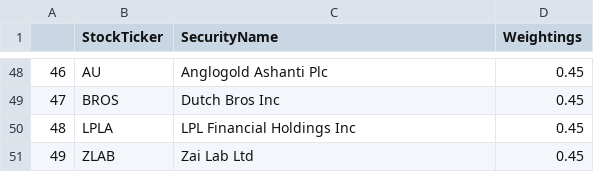
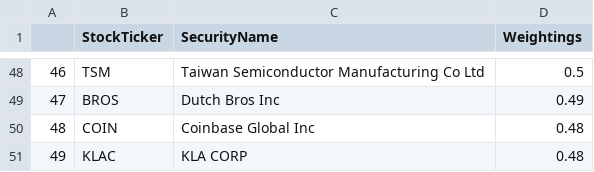
Before and after one commit to major/ffty-etf, a CSV file: ffty.csv, drawn as a sheet; only a part is shown, gaps mark what is left out; the diff covers the shown part only.

Commit message:
Updating ETF data: Sat Jun 28 01:53:00 UTC 2025

```diff
--- a/ffty.csv
+++ b/ffty.csv
@@ -48,4 +48,4 @@
-46,AU,Anglogold Ashanti Plc,0.45
-47,BROS,Dutch Bros Inc,0.45
-48,LPLA,LPL Financial Holdings Inc,0.45
-49,ZLAB,Zai Lab Ltd,0.45
+46,TSM,Taiwan Semiconductor Manufacturing Co Ltd,0.5
+47,BROS,Dutch Bros Inc,0.49
+48,COIN,Coinbase Global Inc,0.48
+49,KLAC,KLA CORP,0.48
```
Also changed, not shown: 129 edited cells elsewhere in this file, 2 other files.
